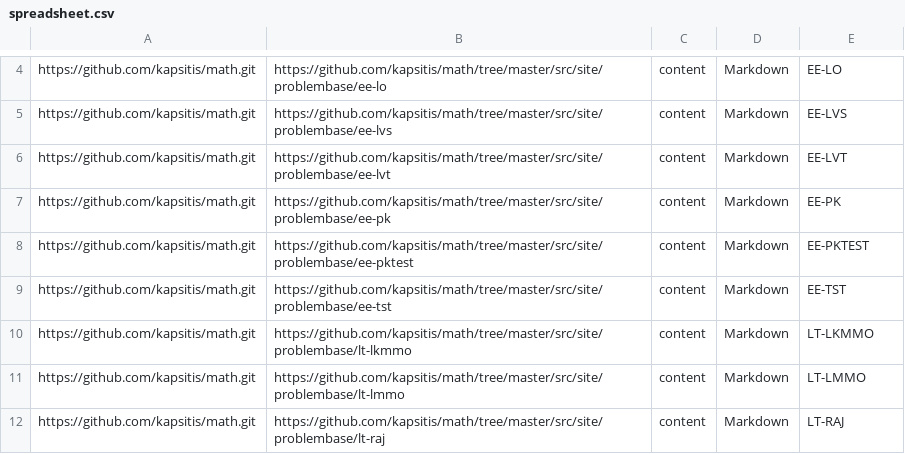
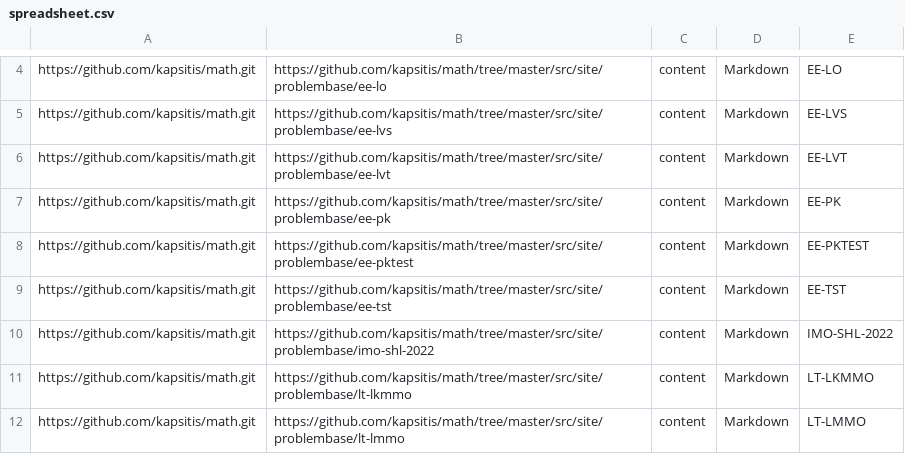
Before and after one commit to eliozo/qualification-project, a CSV file: migration-script/resources/spreadsheet.csv, drawn as a sheet; only a part is shown, gaps mark what is left out; the shorter side is filled out with more unchanged rows.

```diff
--- a/migration-script/resources/spreadsheet.csv
+++ b/migration-script/resources/spreadsheet.csv
@@ -9,2 +9,3 @@ https://github.com/kapsitis/math.git,https://github.com/kapsitis/math/tree/maste
 https://github.com/kapsitis/math.git,https://github.com/kapsitis/math/tree/master/src/site/problembase/ee-tst,content,Markdown,EE-TST
+https://github.com/kapsitis/math.git,https://github.com/kapsitis/math/tree/master/src/site/problembase/imo-shl-2022,content,Markdown,IMO-SHL-2022
 https://github.com/kapsitis/math.git,https://github.com/kapsitis/math/tree/master/src/site/problembase/lt-lkmmo,content,Markdown,LT-LKMMO
```
Also changed, not shown: migration-script/resources/spreadsheet_concepts.csv, 13 other files.
